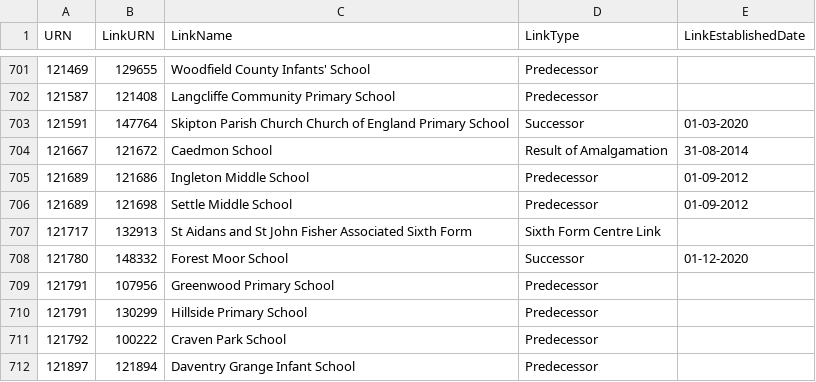
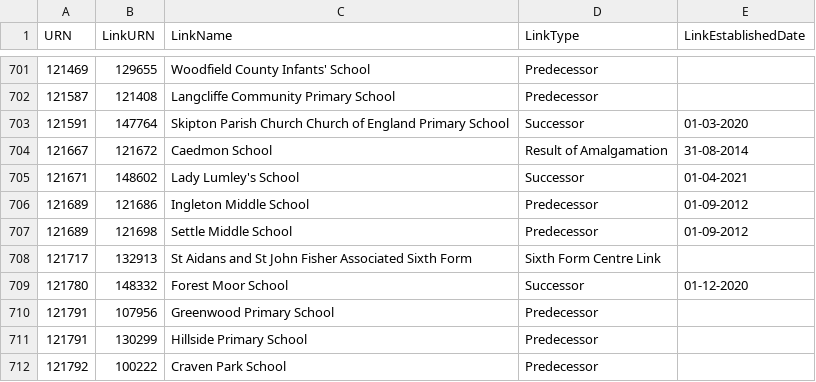
Before and after one commit to aircury/public-uk-education-data, a CSV file: edubase/state-funded/links_edubaseallstatefunded.csv, drawn as a sheet; only a part is shown, gaps mark what is left out; the shorter side is filled out with more unchanged rows.

Commit message:
[Cron] Updated Edubase

```diff
--- a/edubase/state-funded/links_edubaseallstatefunded.csv
+++ b/edubase/state-funded/links_edubaseallstatefunded.csv
@@ -704,2 +704,3 @@
 121667,121672,"Caedmon School","Result of Amalgamation","31-08-2014"
+121671,148602,"Lady Lumley's School","Successor","01-04-2021"
 121689,121686,"Ingleton Middle School","Predecessor","01-09-2012"
```
Also changed, not shown: 6 other files.
